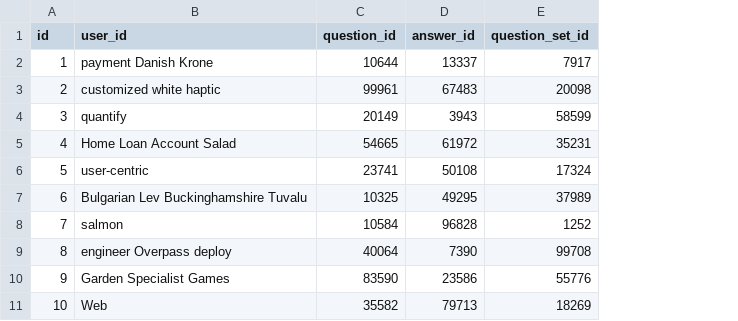
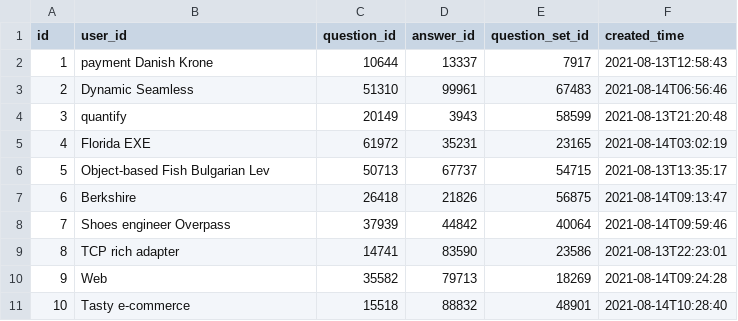
Before and after one commit to samratbasu2019/skillzag-user-assesment-activity, a CSV file: src/main/resources/config/liquibase/fake-data/skillz_zag_user_response.csv, drawn as a sheet; the diff names each change by its address in the sheet, - before the commit and + after, or states it on an @@ line.

```diff
--- a/src/main/resources/config/liquibase/fake-data/skillz_zag_user_response.csv
+++ b/src/main/resources/config/liquibase/fake-data/skillz_zag_user_response.csv
+column F (created_time), rows 2-11: 2021-08-13T12:58:43 | 2021-08-14T06:56:46 | 2021-08-13T21:20:48 | 2021-08-14T03:02:19 | 2021-08-13T13:35:17 | 2021-08-14T09:13:47 | 2021-08-14T09:59:46 | 2021-08-13T22:23:01 | 2021-08-14T09:24:28 | 2021-08-14T10:28:40
-B3 (user_id): customized white haptic
+B3 (user_id): Dynamic Seamless
-C3 (question_id): 99961
+C3 (question_id): 51310
-D3 (answer_id): 67483
+D3 (answer_id): 99961
-E3 (question_set_id): 20098
+E3 (question_set_id): 67483
-B5 (user_id): Home Loan Account Salad
+B5 (user_id): Florida EXE
-C5 (question_id): 54665
+C5 (question_id): 61972
-D5 (answer_id): 61972
+D5 (answer_id): 35231
-E5 (question_set_id): 35231
+E5 (question_set_id): 23165
-B6 (user_id): user-centric
+B6 (user_id): Object-based Fish Bulgarian Lev
-C6 (question_id): 23741
+C6 (question_id): 50713
-D6 (answer_id): 50108
+D6 (answer_id): 67737
-E6 (question_set_id): 17324
+E6 (question_set_id): 54715
-B7 (user_id): Bulgarian Lev Buckinghamshire Tuvalu
+B7 (user_id): Berkshire
-C7 (question_id): 10325
+C7 (question_id): 26418
-D7 (answer_id): 49295
+D7 (answer_id): 21826
-E7 (question_set_id): 37989
+E7 (question_set_id): 56875
-B8 (user_id): salmon
+B8 (user_id): Shoes engineer Overpass
-C8 (question_id): 10584
+C8 (question_id): 37939
-D8 (answer_id): 96828
+D8 (answer_id): 44842
-E8 (question_set_id): 1252
+E8 (question_set_id): 40064
-B9 (user_id): engineer Overpass deploy
+B9 (user_id): TCP rich adapter
-C9 (question_id): 40064
+C9 (question_id): 14741
-D9 (answer_id): 7390
+D9 (answer_id): 83590
-E9 (question_set_id): 99708
+E9 (question_set_id): 23586
-B10 (user_id): Garden Specialist Games
+B10 (user_id): Web
-C10 (question_id): 83590
+C10 (question_id): 35582
-D10 (answer_id): 23586
+D10 (answer_id): 79713
-E10 (question_set_id): 55776
+E10 (question_set_id): 18269
-B11 (user_id): Web
+B11 (user_id): Tasty e-commerce
-C11 (question_id): 35582
+C11 (question_id): 15518
-D11 (answer_id): 79713
+D11 (answer_id): 88832
-E11 (question_set_id): 18269
+E11 (question_set_id): 48901
```
Also changed, not shown: src/main/resources/config/liquibase/fake-data/answers.csv, src/main/resources/config/liquibase/fake-data/questions.csv, 24 other files.
